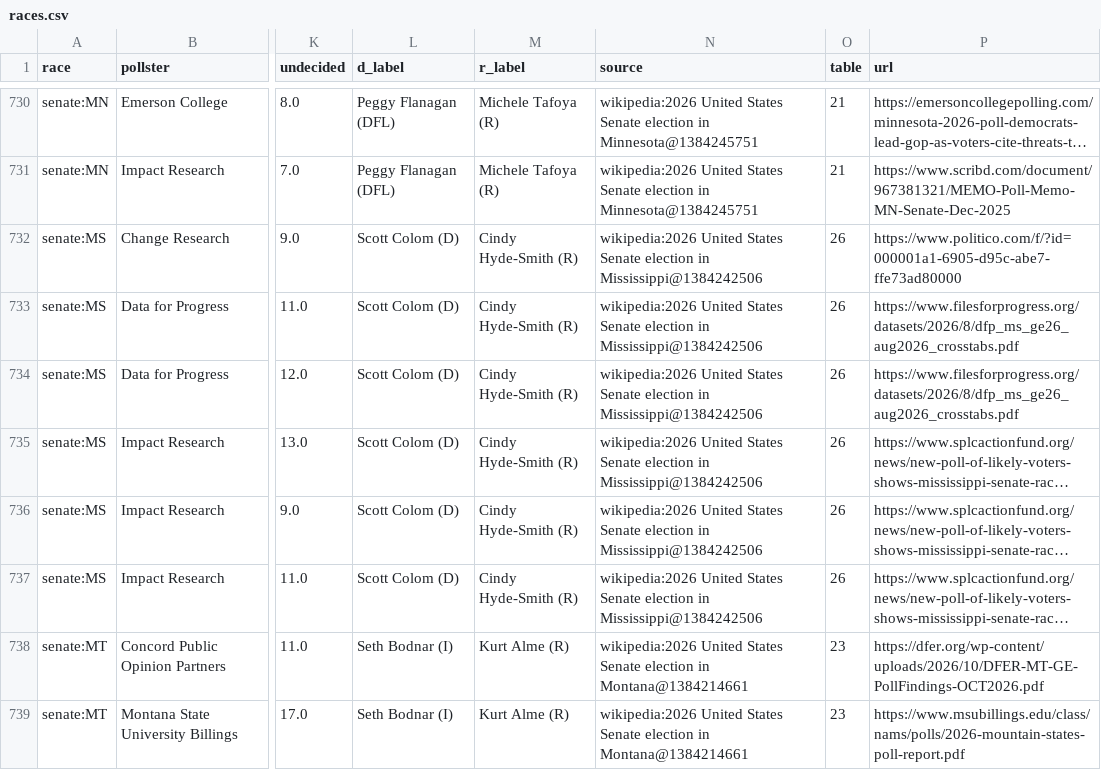
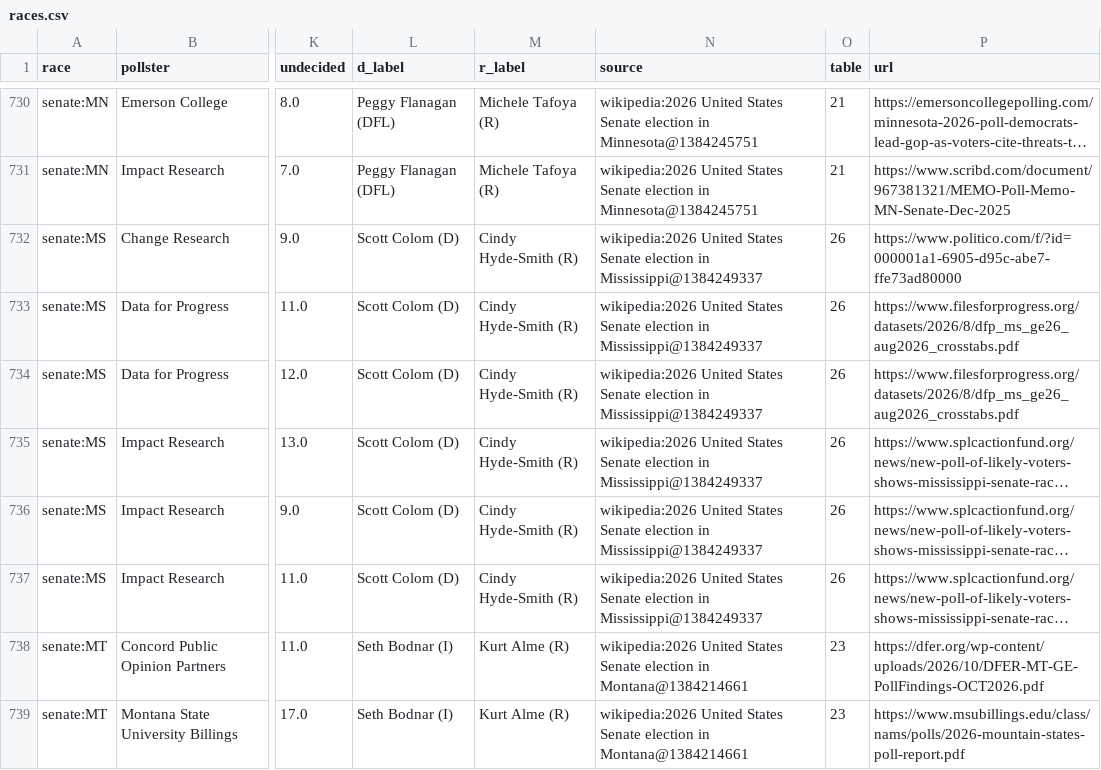
Before and after one commit to KaraZajac/MIDTERMS2026, a CSV file: data/polls/races.csv, drawn as a sheet; only a part is shown, gaps mark what is left out; long unchanged cells end in …; the diff names each change by its address in the sheet, - before the commit and + after, or states it on an @@ line.

```diff
--- a/data/polls/races.csv
+++ b/data/polls/races.csv
-N732:N737 (source): …election in Mississippi@1384242506
+N732:N737 (source): …election in Mississippi@1384249337
```
Also changed, not shown: data/races/senate.csv, 8 other files.
